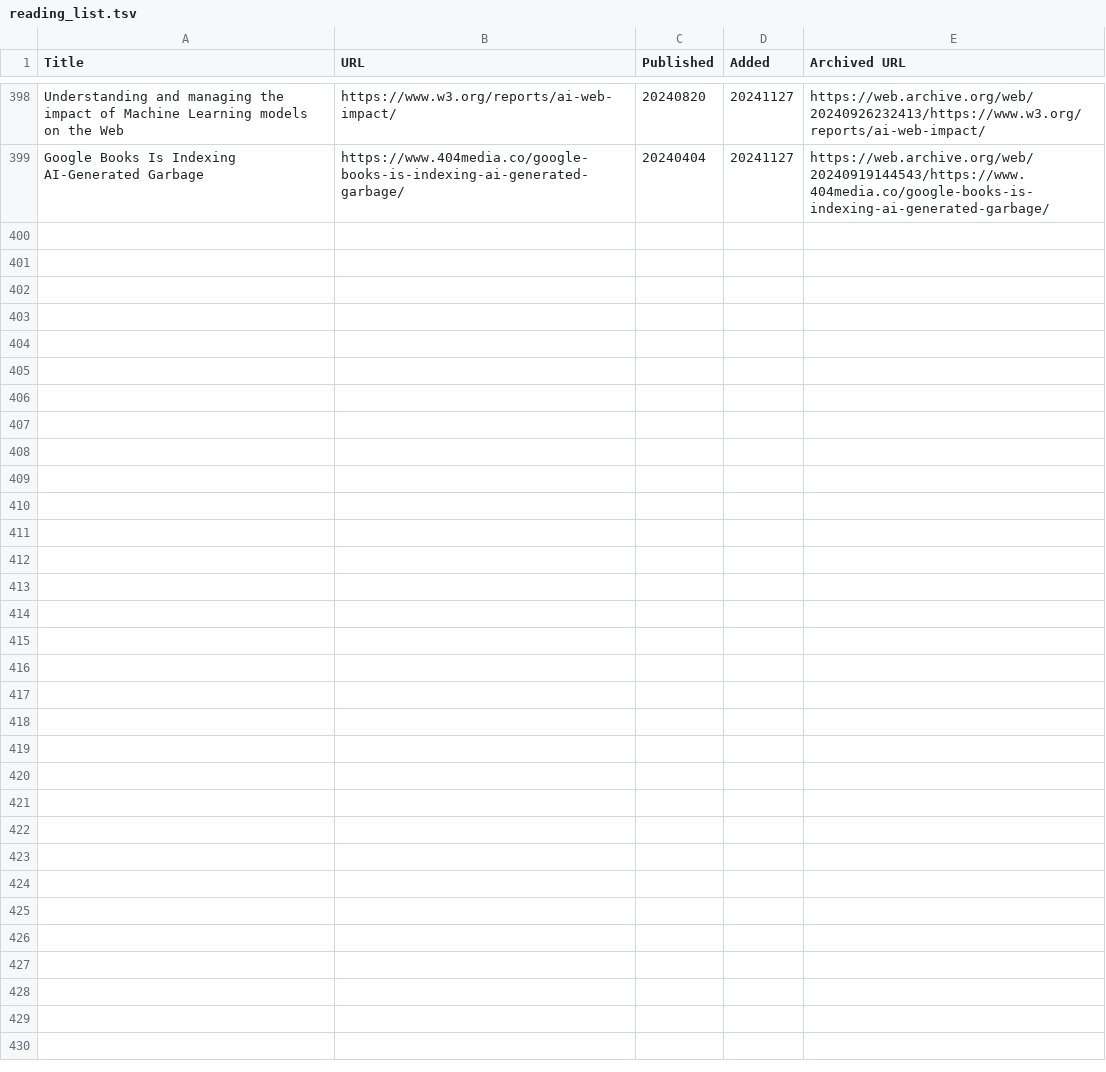
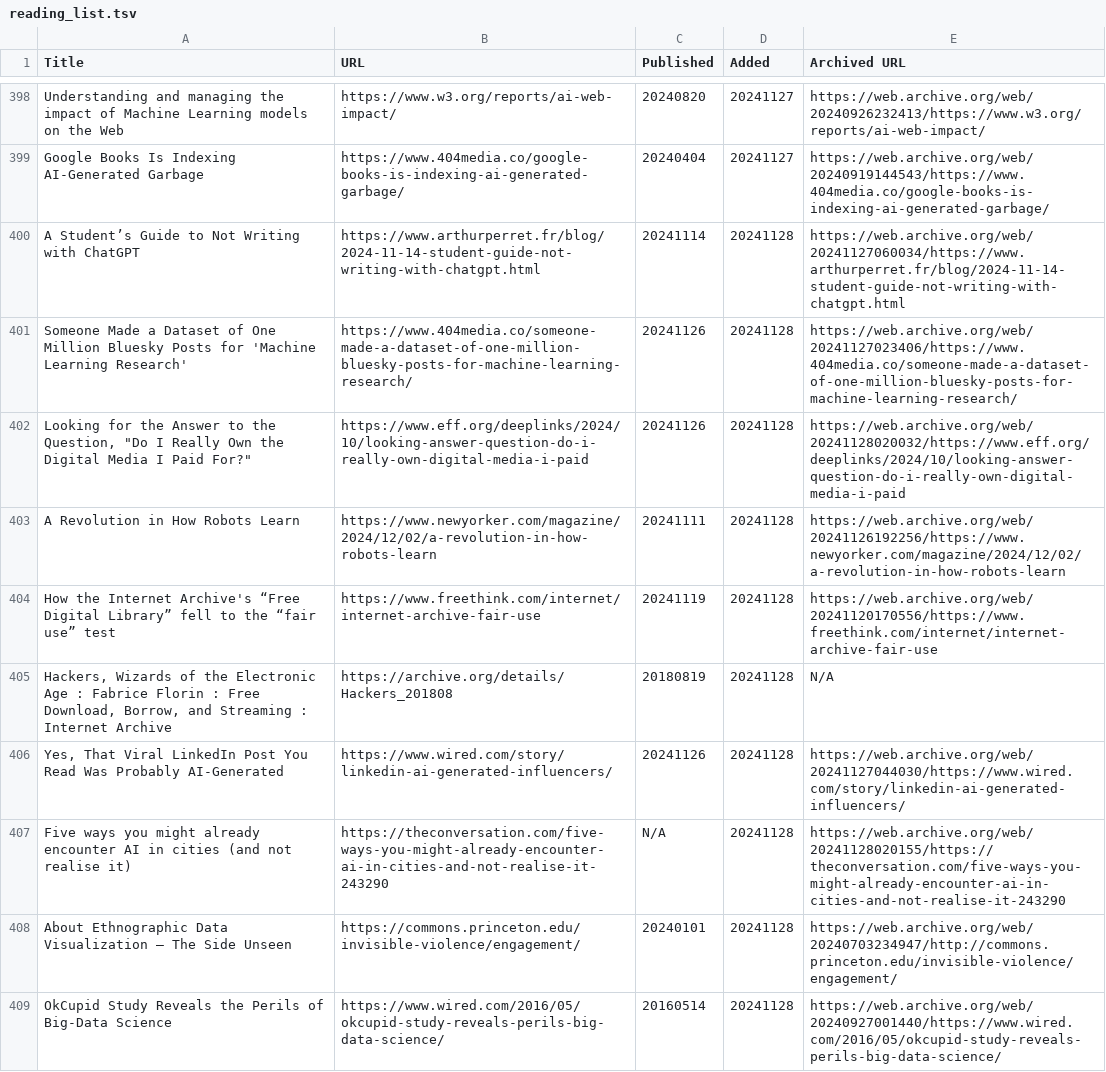
Before and after one commit to catlism/catlism.github.io, a TSV file: build/_static/reading_list.tsv, drawn as a sheet; only a part is shown, gaps mark what is left out.

Commit message:
catlism_bot: updated reading_list with 10 new item(s)

```diff
--- a/build/_static/reading_list.tsv
+++ b/build/_static/reading_list.tsv
@@ -399 +399,11 @@ Understanding and managing the impact of Machine Learning models on the Web	http
 Google Books Is Indexing AI-Generated Garbage	https://www.404media.co/google-books-is-indexing-ai-generated-garbage/	20240404	20241127	https://web.archive.org/web/20240919144543/https://www.404media.co/google-books-is-indexing-ai-generated-garbage/
+A Student’s Guide to Not Writing with ChatGPT	https://www.arthurperret.fr/blog/2024-11-14-student-guide-not-writing-with-chatgpt.html	20241114	20241128	https://web.archive.org/web/20241127060034/https://www.arthurperret.fr/blog/2024-11-14-student-guide-not-writing-with-chatgpt.html
+Someone Made a Dataset of One Million Bluesky Posts for 'Machine Learning Research'	https://www.404media.co/someone-made-a-dataset-of-one-million-bluesky-posts-for-machine-learning-research/	20241126	20241128	https://web.archive.org/web/20241127023406/https://www.404media.co/someone-made-a-dataset-of-one-million-bluesky-posts-for-machine-learning-research/
+"Looking for the Answer to the Question, ""Do I Really Own the Digital Media I Paid For?"""	https://www.eff.org/deeplinks/2024/10/looking-answer-question-do-i-really-own-digital-media-i-paid	20241126	20241128	https://web.archive.org/web/20241128020032/https://www.eff.org/deeplinks/2024/10/looking-answer-question-do-i-really-own-digital-media-i-paid
+A Revolution in How Robots Learn	https://www.newyorker.com/magazine/2024/12/02/a-revolution-in-how-robots-learn	20241111	20241128	https://web.archive.org/web/20241126192256/https://www.newyorker.com/magazine/2024/12/02/a-revolution-in-how-robots-learn
+How the Internet Archive's “Free Digital Library” fell to the “fair use” test	https://www.freethink.com/internet/internet-archive-fair-use	20241119	20241128	https://web.archive.org/web/20241120170556/https://www.freethink.com/internet/internet-archive-fair-use
+Hackers, Wizards of the Electronic Age : Fabrice Florin : Free Download, Borrow, and Streaming : Internet Archive	https://archive.org/details/Hackers_201808	20180819	20241128	N/A
+Yes, That Viral LinkedIn Post You Read Was Probably AI-Generated	https://www.wired.com/story/linkedin-ai-generated-influencers/	20241126	20241128	https://web.archive.org/web/20241127044030/https://www.wired.com/story/linkedin-ai-generated-influencers/
+Five ways you might already encounter AI in cities (and not realise it)	https://theconversation.com/five-ways-you-might-already-encounter-ai-in-cities-and-not-realise-it-243290	N/A	20241128	https://web.archive.org/web/20241128020155/https://theconversation.com/five-ways-you-might-already-encounter-ai-in-cities-and-not-realise-it-243290
+About Ethnographic Data Visualization – The Side Unseen	https://commons.princeton.edu/invisible-violence/engagement/	20240101	20241128	https://web.archive.org/web/20240703234947/http://commons.princeton.edu/invisible-violence/engagement/
+OkCupid Study Reveals the Perils of Big-Data Science	https://www.wired.com/2016/05/okcupid-study-reveals-perils-big-data-science/	20160514	20241128	https://web.archive.org/web/20240927001440/https://www.wired.com/2016/05/okcupid-study-reveals-perils-big-data-science/
```
Also changed, not shown: source/_static/reading_list.tsv, 6 other files.
